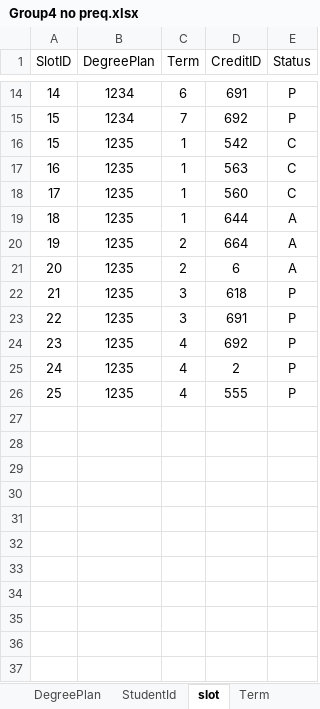
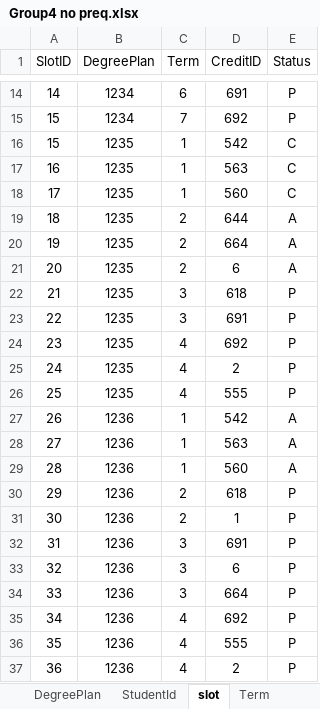
Before and after one commit to MeharChoudhary/MVC-Project, an Excel workbook: Group4 no preq.xlsx, sheet slot, drawn as a sheet; only a part is shown, gaps mark what is left out; values as stored, in another font and other column widths than the file's, no borders; the diff names each change by its address in the sheet, - before the commit and + after, or states it on an @@ line.

Commit message:
aakash

```diff
--- a/Group4 no preq.xlsx (sheet slot)
+++ b/Group4 no preq.xlsx (sheet slot)
-C19 (Term): 1
+C19 (Term): 2
+row 27: 26 | 1236 | 1 | 542 | A
+row 28: 27 | 1236 | 1 | 563 | A
+row 29: 28 | 1236 | 1 | 560 | A
+row 30: 29 | 1236 | 2 | 618 | P
+row 31: 30 | 1236 | 2 | 1 | P
+row 32: 31 | 1236 | 3 | 691 | P
+row 33: 32 | 1236 | 3 | 6 | P
+row 34: 33 | 1236 | 3 | 664 | P
+row 35: 34 | 1236 | 4 | 692 | P
+row 36: 35 | 1236 | 4 | 555 | P
+row 37: 36 | 1236 | 4 | 2 | P
```
Also changed, not shown: sheet Term, sheet StudentId.
